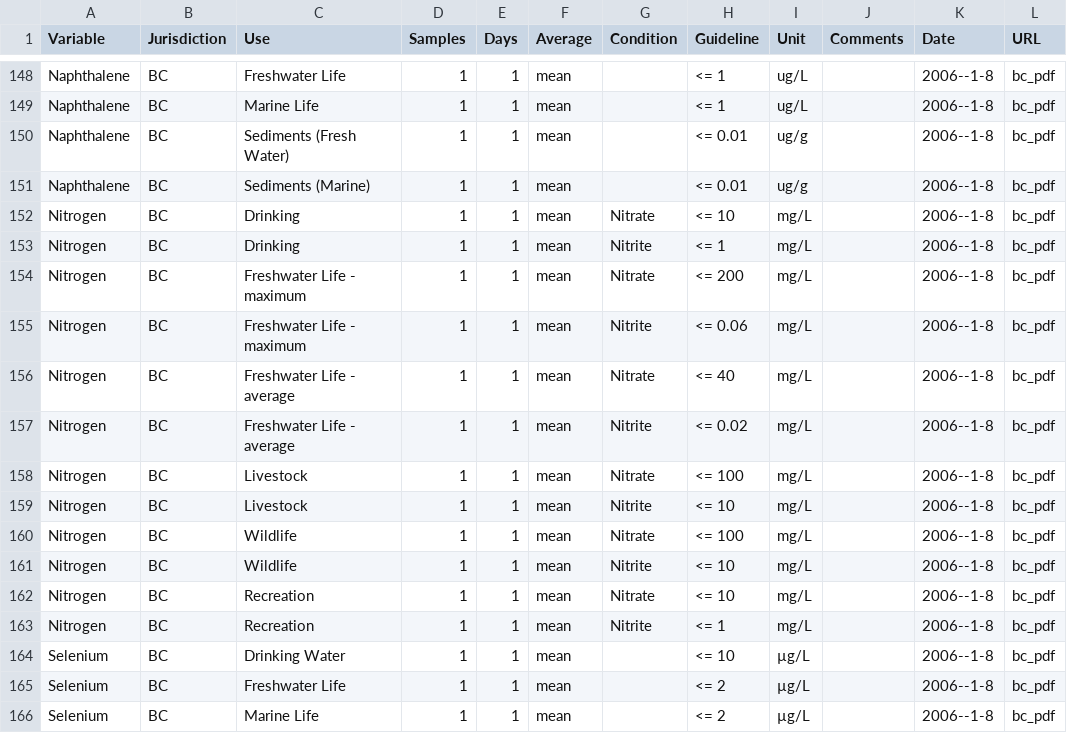
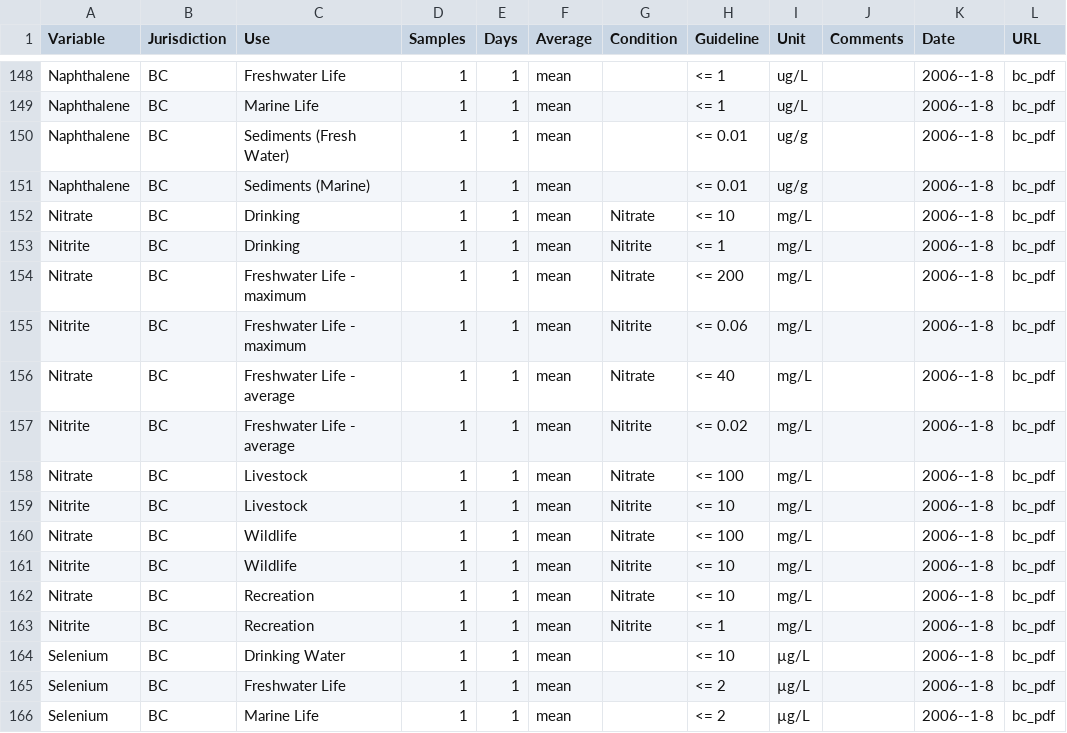
Before and after one commit to bcgov/wqbc, a CSV file: data-raw/guidelines.csv, drawn as a sheet; only a part is shown, gaps mark what is left out; the diff names each change by its address in the sheet, - before the commit and + after, or states it on an @@ line.

```diff
--- a/data-raw/guidelines.csv
+++ b/data-raw/guidelines.csv
-A152 (Variable): Nitrogen
+A152 (Variable): Nitrate
-A153 (Variable): Nitrogen
+A153 (Variable): Nitrite
-A154 (Variable): Nitrogen
+A154 (Variable): Nitrate
-A155 (Variable): Nitrogen
+A155 (Variable): Nitrite
-A156 (Variable): Nitrogen
+A156 (Variable): Nitrate
-A157 (Variable): Nitrogen
+A157 (Variable): Nitrite
-A158 (Variable): Nitrogen
+A158 (Variable): Nitrate
-A159 (Variable): Nitrogen
+A159 (Variable): Nitrite
-A160 (Variable): Nitrogen
+A160 (Variable): Nitrate
-A161 (Variable): Nitrogen
+A161 (Variable): Nitrite
-A162 (Variable): Nitrogen
+A162 (Variable): Nitrate
-A163 (Variable): Nitrogen
+A163 (Variable): Nitrite
```
Also changed, not shown: data-raw/variables.csv, 2 other files.
